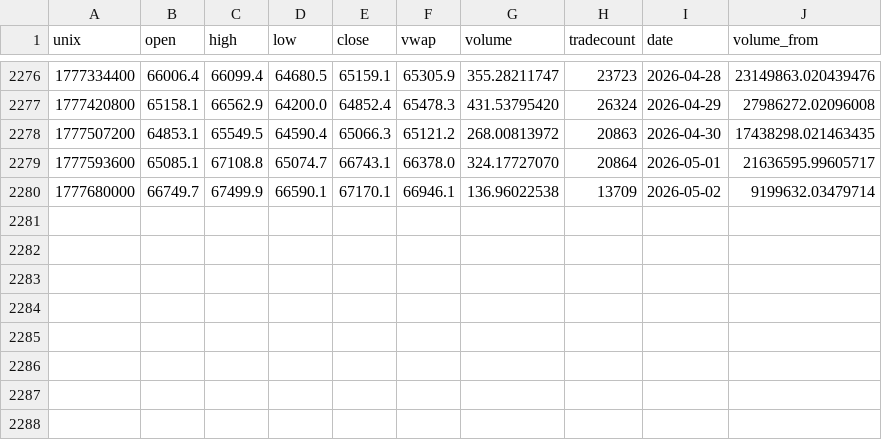
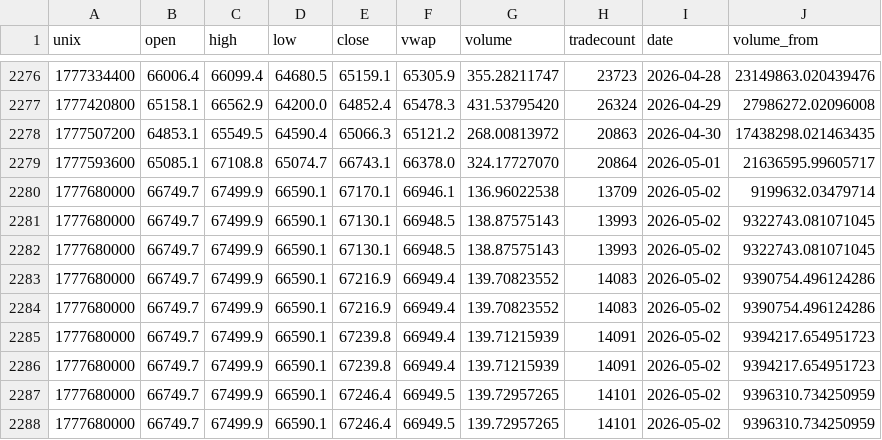
Before and after one commit to 1200wd/cryptalyse, a CSV file: cryptalyse/Kraken_BTCEUR_day.csv, drawn as a sheet; only a part is shown, gaps mark what is left out.

```diff
--- a/cryptalyse/Kraken_BTCEUR_day.csv
+++ b/cryptalyse/Kraken_BTCEUR_day.csv
@@ -2280 +2280,9 @@ unix,open,high,low,close,vwap,volume,tradecount,date,volume_from
 1777680000,66749.7,67499.9,66590.1,67170.1,66946.1,136.96022538,13709,2026-05-02,9199632.03479714
+1777680000,66749.7,67499.9,66590.1,67130.1,66948.5,138.87575143,13993,2026-05-02,9322743.081071045
+1777680000,66749.7,67499.9,66590.1,67130.1,66948.5,138.87575143,13993,2026-05-02,9322743.081071045
+1777680000,66749.7,67499.9,66590.1,67216.9,66949.4,139.70823552,14083,2026-05-02,9390754.496124286
+1777680000,66749.7,67499.9,66590.1,67216.9,66949.4,139.70823552,14083,2026-05-02,9390754.496124286
+1777680000,66749.7,67499.9,66590.1,67239.8,66949.4,139.71215939,14091,2026-05-02,9394217.654951723
+1777680000,66749.7,67499.9,66590.1,67239.8,66949.4,139.71215939,14091,2026-05-02,9394217.654951723
+1777680000,66749.7,67499.9,66590.1,67246.4,66949.5,139.72957265,14101,2026-05-02,9396310.734250959
+1777680000,66749.7,67499.9,66590.1,67246.4,66949.5,139.72957265,14101,2026-05-02,9396310.734250959
```
Also changed, not shown: 2 other files.
